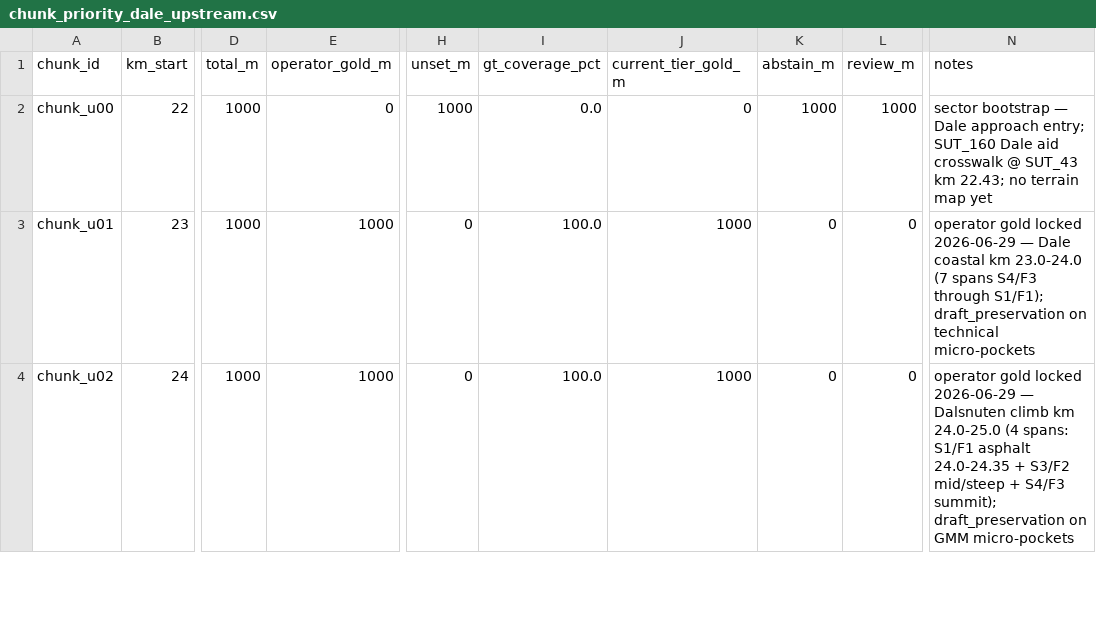
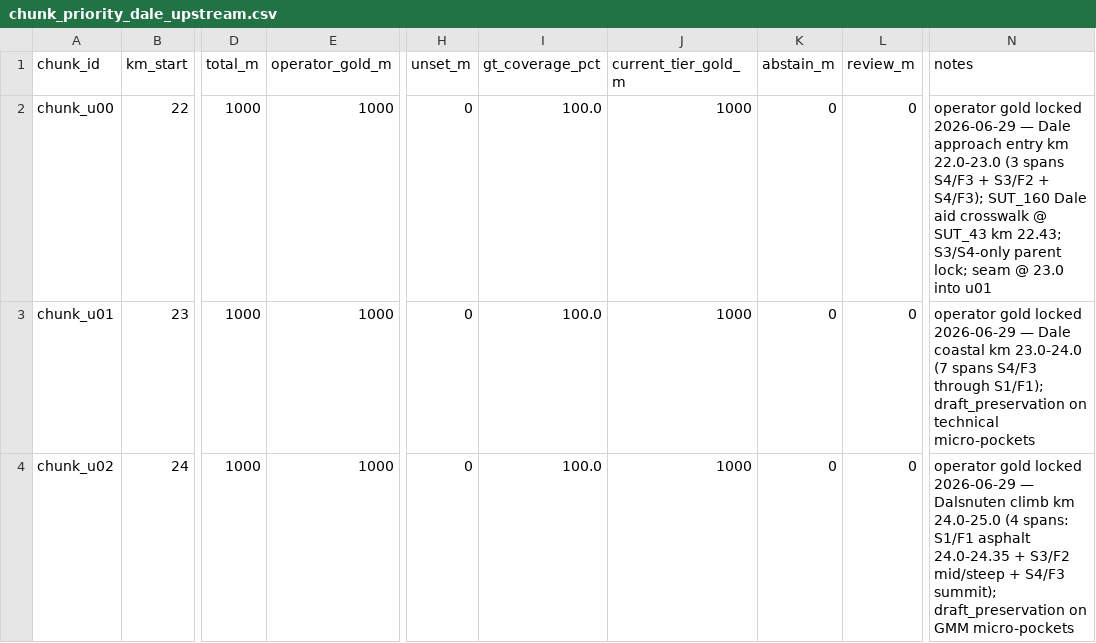
Before and after one commit to AnatomyOfPace/AnatomyOfPace, a CSV file: 03_Processed_Data/spatial/sut43_terrain_ontology/ground_truth_review/chunk_priority_dale_upstream.csv, drawn as a sheet; only a part is shown, gaps mark what is left out; the diff names each change by its address in the sheet, - before the commit and + after, or states it on an @@ line.

```diff
--- a/03_Processed_Data/spatial/sut43_terrain_ontology/ground_truth_review/chunk_priority_dale_upstream.csv
+++ b/03_Processed_Data/spatial/sut43_terrain_ontology/ground_truth_review/chunk_priority_dale_upstream.csv
-E2 (operator_gold_m): 0
+E2 (operator_gold_m): 1000
-H2 (unset_m): 1000
+H2 (unset_m): 0
-I2 (gt_coverage_pct): 0.0
+I2 (gt_coverage_pct): 100.0
-J2 (current_tier_gold_m): 0
+J2 (current_tier_gold_m): 1000
-K2 (abstain_m): 1000
+K2 (abstain_m): 0
-L2 (review_m): 1000
+L2 (review_m): 0
-N2 (notes): sector bootstrap — Dale approach entry; SUT_160 Dale aid crosswalk @ SUT_43 km 22.43; no terrain map yet
+N2 (notes): operator gold locked 2026-06-29 — Dale approach entry km 22.0-23.0 (3 spans S4/F3 + S3/F2 + S4/F3); SUT_160 Dale aid crosswalk @ SUT_43 km 22.43; S3/S4-only parent lock; seam @ 23.0 into u01
```
Also changed, not shown: 4 other files.
